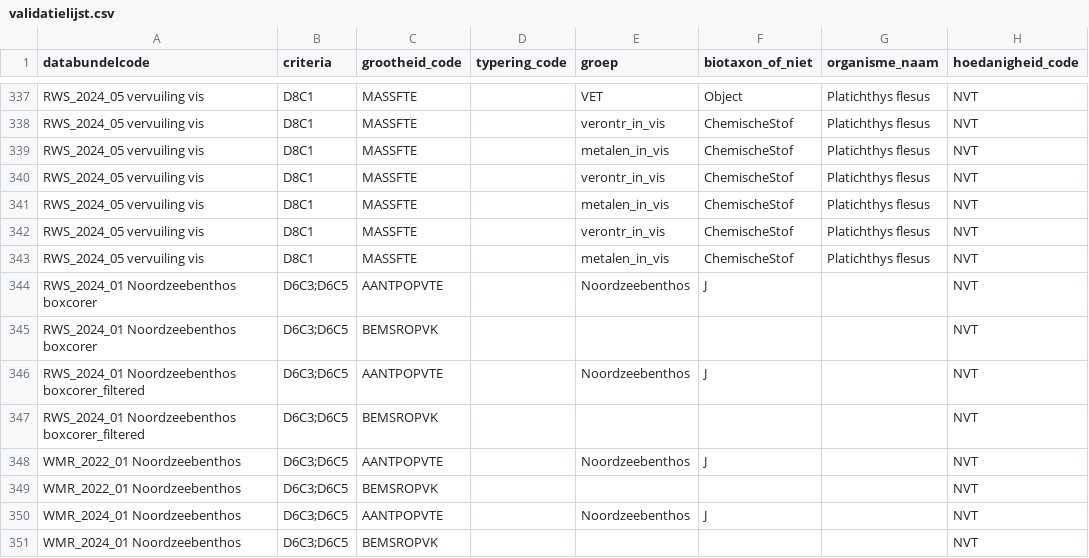
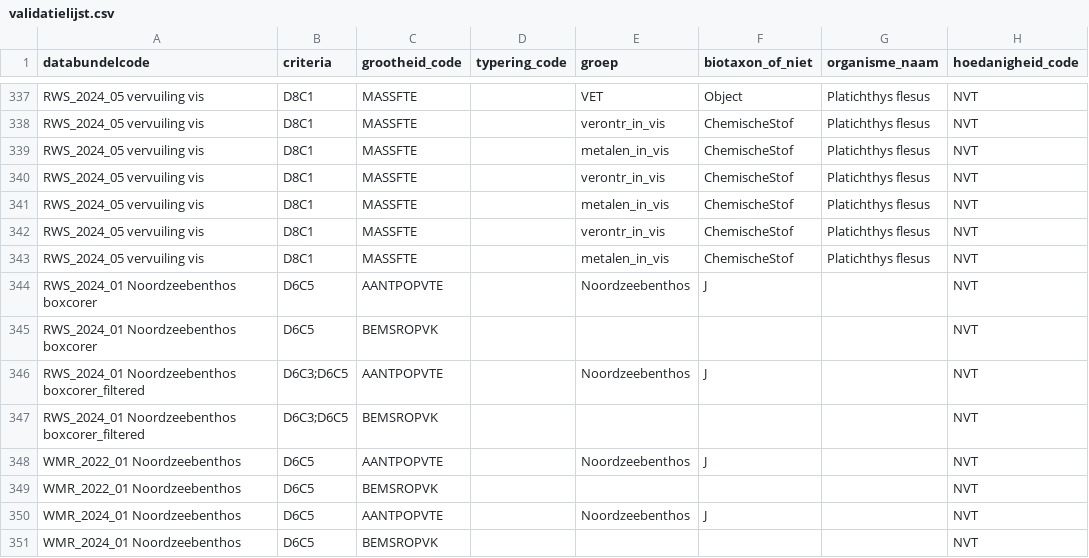
Before and after one commit to openearth/krmvalidatie, a CSV file: data/validatielijst.csv, drawn as a sheet; only a part is shown, gaps mark what is left out; the diff covers the shown part only; the diff names each change by its address in the sheet, - before the commit and + after, or states it on an @@ line.

Commit message:
fix rws 2024 hamon criteria d6c5 only

```diff
--- a/data/validatielijst.csv
+++ b/data/validatielijst.csv
-B344:B345 (criteria): D6C3;D6C5
+B344:B345 (criteria): D6C5
-B348:B351 (criteria): D6C3;D6C5
+B348:B351 (criteria): D6C5
```
Also changed, not shown: 2 added rows and 18 edited cells elsewhere in this file.
